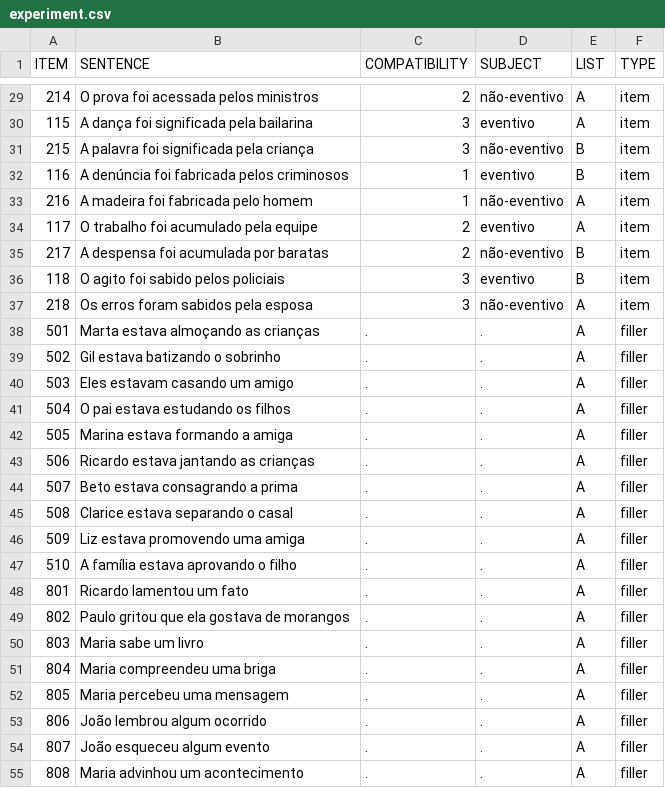
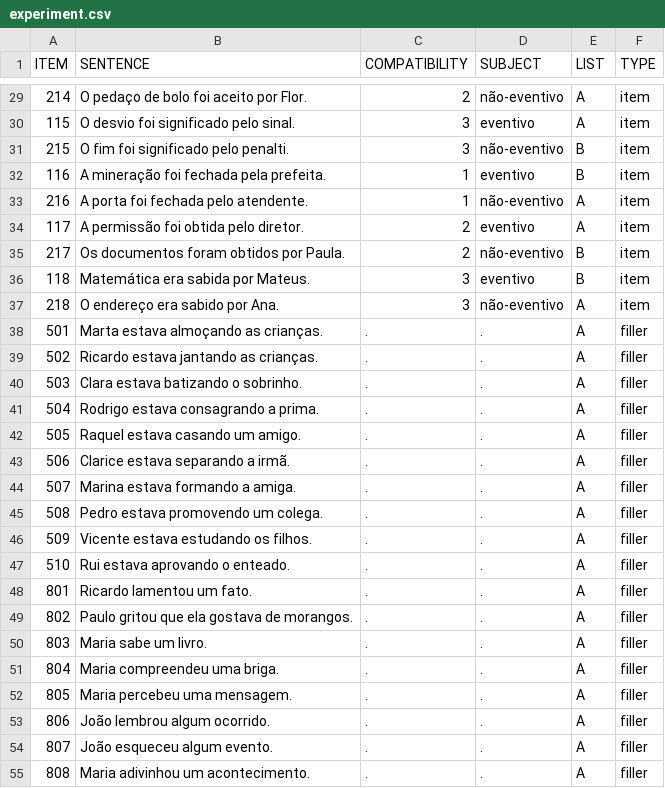
Before and after one commit to yasufmg/ic_pcibex, a CSV file: chunk_includes/experiment.csv, drawn as a sheet; only a part is shown, gaps mark what is left out; the diff covers the shown part only.

```diff
--- a/chunk_includes/experiment.csv
+++ b/chunk_includes/experiment.csv
@@ -29,27 +29,27 @@ ITEM,SENTENCE,COMPATIBILITY,SUBJECT,LIST,TYPE
-214,O prova foi acessada pelos ministros,2,não-eventivo,A,item
-115,A dança foi significada pela bailarina,3,eventivo,A,item
-215,A palavra foi significada pela criança,3,não-eventivo,B,item
-116,A denúncia foi fabricada pelos criminosos,1,eventivo,B,item
-216,A madeira foi fabricada pelo homem,1,não-eventivo,A,item
-117,O trabalho foi acumulado pela equipe,2,eventivo,A,item
-217,A despensa foi acumulada por baratas,2,não-eventivo,B,item
-118,O agito foi sabido pelos policiais,3,eventivo,B,item
-218,Os erros foram sabidos pela esposa,3,não-eventivo,A,item
-501,Marta estava almoçando as crianças,.,.,A,filler
-502,Gil estava batizando o sobrinho,.,.,A,filler
-503,Eles estavam casando um amigo,.,.,A,filler
-504,O pai estava estudando os filhos,.,.,A,filler
-505,Marina estava formando a amiga,.,.,A,filler
-506,Ricardo estava jantando as crianças,.,.,A,filler
-507,Beto estava consagrando a prima,.,.,A,filler
-508,Clarice estava separando o casal,.,.,A,filler
-509,Liz estava promovendo uma amiga,.,.,A,filler
-510,A família estava aprovando o filho,.,.,A,filler
-801,Ricardo lamentou um fato,.,.,A,filler
-802,Paulo gritou que ela gostava de morangos,.,.,A,filler
-803,Maria sabe um livro,.,.,A,filler
-804,Maria compreendeu uma briga,.,.,A,filler
-805,Maria percebeu uma mensagem,.,.,A,filler
-806,João lembrou algum ocorrido,.,.,A,filler
-807,João esqueceu algum evento,.,.,A,filler
-808,Maria advinhou um acontecimento,.,.,A,filler
+214,O pedaço de bolo foi aceito por Flor.,2,não-eventivo,A,item
+115,O desvio foi significado pelo sinal.,3,eventivo,A,item
+215,O fim foi significado pelo penalti.,3,não-eventivo,B,item
+116,A mineração foi fechada pela prefeita.,1,eventivo,B,item
+216,A porta foi fechada pelo atendente.,1,não-eventivo,A,item
+117,A permissão foi obtida pelo diretor.,2,eventivo,A,item
+217,Os documentos foram obtidos por Paula.,2,não-eventivo,B,item
+118,Matemática era sabida por Mateus.,3,eventivo,B,item
+218,O endereço era sabido por Ana.,3,não-eventivo,A,item
+501,Marta estava almoçando as crianças.,.,.,A,filler
+502,Ricardo estava jantando as crianças.,.,.,A,filler
+503,Clara estava batizando o sobrinho.,.,.,A,filler
+504,Rodrigo estava consagrando a prima.,.,.,A,filler
+505,Raquel estava casando um amigo.,.,.,A,filler
+506,Clarice estava separando a irmã.,.,.,A,filler
+507,Marina estava formando a amiga.,.,.,A,filler
+508,Pedro estava promovendo um colega.,.,.,A,filler
+509,Vicente estava estudando os filhos.,.,.,A,filler
+510,Rui estava aprovando o enteado.,.,.,A,filler
+801,Ricardo lamentou um fato.,.,.,A,filler
+802,Paulo gritou que ela gostava de morangos.,.,.,A,filler
+803,Maria sabe um livro.,.,.,A,filler
+804,Maria compreendeu uma briga.,.,.,A,filler
+805,Maria percebeu uma mensagem.,.,.,A,filler
+806,João lembrou algum ocorrido.,.,.,A,filler
+807,João esqueceu algum evento.,.,.,A,filler
+808,Maria adivinhou um acontecimento.,.,.,A,filler
```
Also changed, not shown: 57 edited cells elsewhere in this file, 5 other files.
